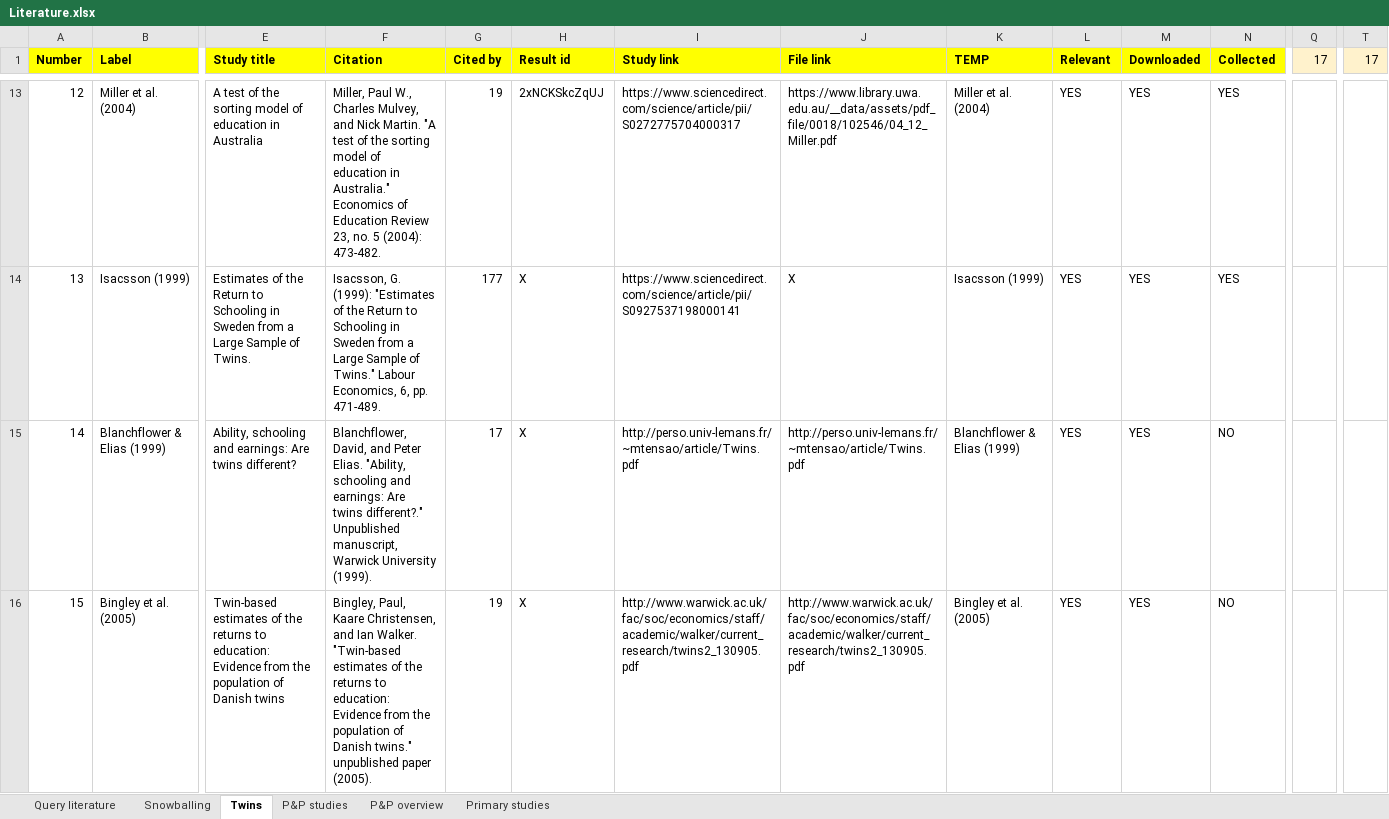
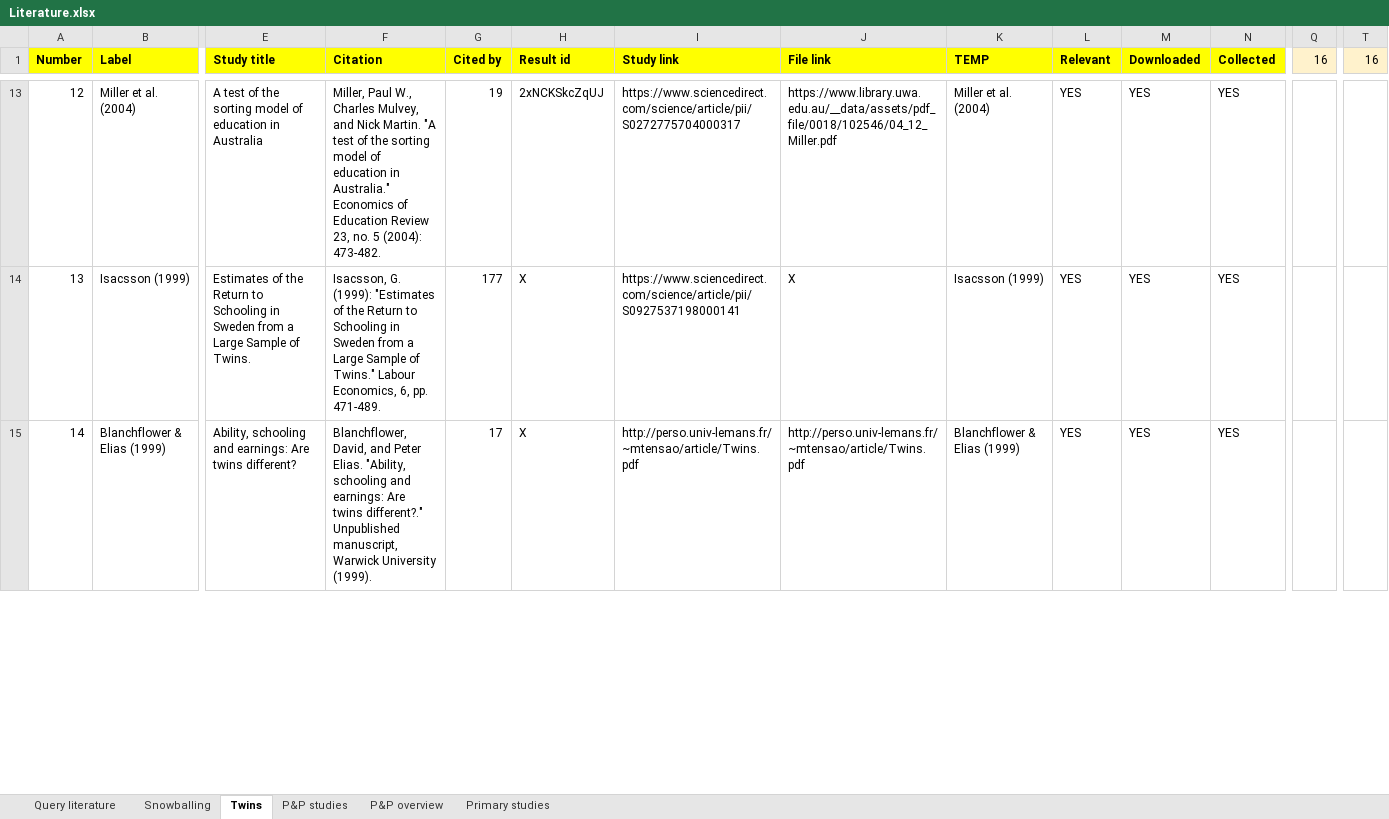
Before and after one commit to PetrCala/Diploma-Thesis, an Excel workbook: Literature/Literature.xlsx, sheet Twins, drawn as a sheet; only a part is shown, gaps mark what is left out; values as stored, in another font and other column widths than the file's, no borders; conditional formats not drawn; rows hold the shown columns only; the diff covers the shown part only; the diff names each change by its address in the sheet, - before the commit and + after, or states it on an @@ line.

Commit message:
All 16 studies collected, twin data set provisionally complete

```diff
--- a/Literature/Literature.xlsx (sheet Twins)
+++ b/Literature/Literature.xlsx (sheet Twins)
-Q1: 17
+Q1: 16
-T1: 17
+T1: 16
-N15 (Collected): NO
+N15 (Collected): YES
-row 16: 15 | Bingley et al. (2005) | Twin-based estimates of the returns to education: Evidence from the population of Danish twins | Bingley, Paul, Kaare Christensen, and Ian Walker. "Twin-based estimates of the returns to education: Evidence from the population of Danish twins." unpublished paper (2005). | 19 | X | http://www.warwick.ac.uk/fac/soc/economics/staff/academic/walker/current_research/twins2_130905.pdf | http://www.warwick.ac.uk/fac/soc/economics/staff/academic/walker/current_research/twins2_130905.pdf | Bingley et al. (2005) | YES | YES | NO
```
Also changed, not shown: 3 edited cells and row numbers in column A elsewhere in this sheet, sheet Query literature, Data/twin_data_master_thesis_cala.xlsm, 2 other files.
